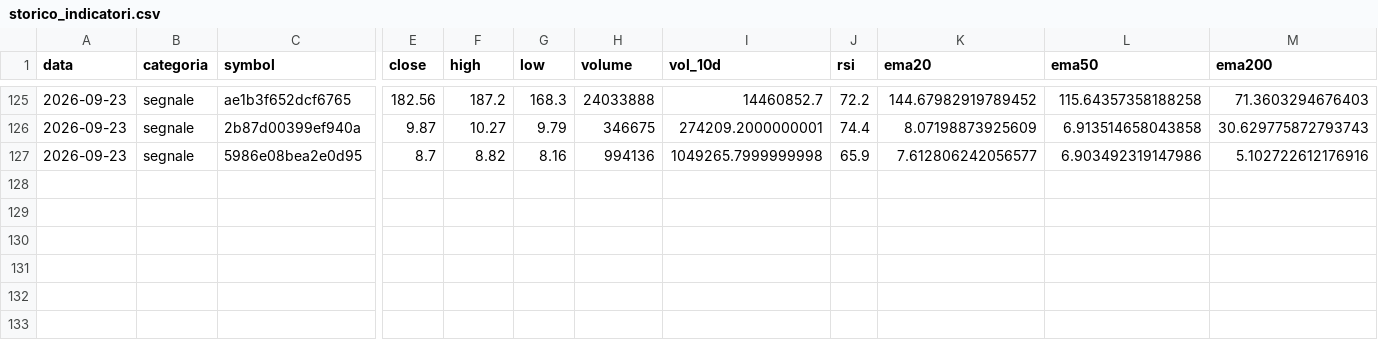
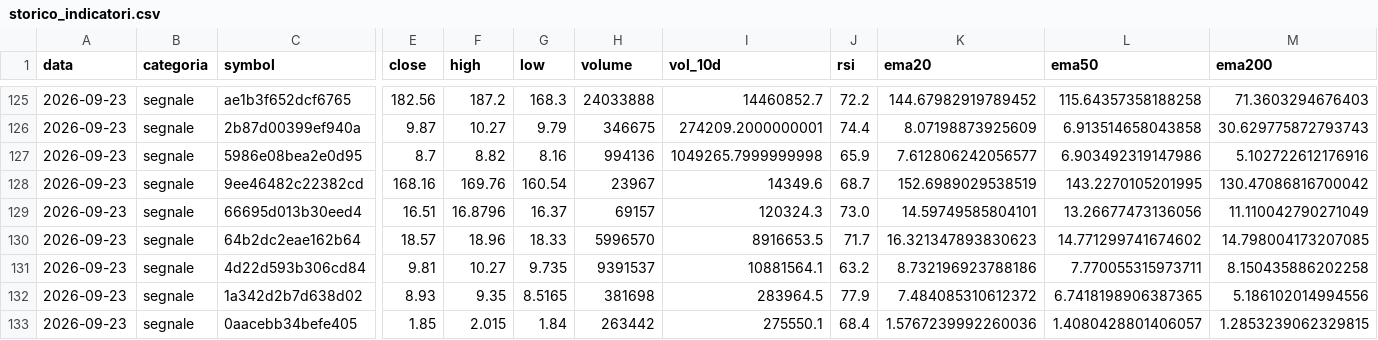
Before and after one commit to sgneps80-code/trading-report, a CSV file: data/storico_indicatori.csv, drawn as a sheet; only a part is shown, gaps mark what is left out; rows hold the shown columns only; the diff names each change by its address in the sheet, - before the commit and + after, or states it on an @@ line.

```diff
--- a/data/storico_indicatori.csv
+++ b/data/storico_indicatori.csv
+row 128: 2026-09-23 | segnale | 9ee46482c22382cd | 168.16 | 169.76 | 160.54 | 23967 | 14349.6 | 68.7 | 152.6989029538519 | 143.2270105201995 | 130.47086816700042
+row 129: 2026-09-23 | segnale | 66695d013b30eed4 | 16.51 | 16.8796 | 16.37 | 69157 | 120324.3 | 73.0 | 14.59749585804101 | 13.26677473136056 | 11.110042790271049
+row 130: 2026-09-23 | segnale | 64b2dc2eae162b64 | 18.57 | 18.96 | 18.33 | 5996570 | 8916653.5 | 71.7 | 16.321347893830623 | 14.771299741674602 | 14.798004173207085
+row 131: 2026-09-23 | segnale | 4d22d593b306cd84 | 9.81 | 10.27 | 9.735 | 9391537 | 10881564.1 | 63.2 | 8.732196923788186 | 7.770055315973711 | 8.150435886202258
+row 132: 2026-09-23 | segnale | 1a342d2b7d638d02 | 8.93 | 9.35 | 8.5165 | 381698 | 283964.5 | 77.9 | 7.484085310612372 | 6.7418198906387365 | 5.186102014994556
+row 133: 2026-09-23 | segnale | 0aacebb34befe405 | 1.85 | 2.015 | 1.84 | 263442 | 275550.1 | 68.4 | 1.5767239992260036 | 1.4080428801406057 | 1.2853239062329815
```
Also changed, not shown: 1 other file.
